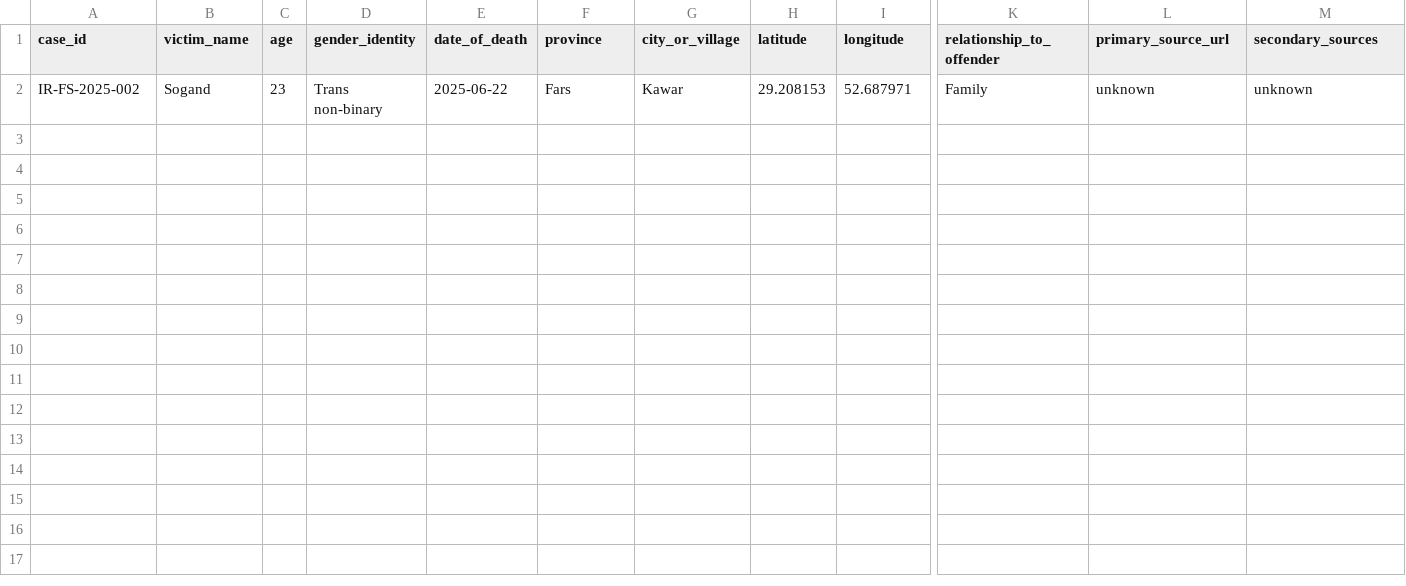
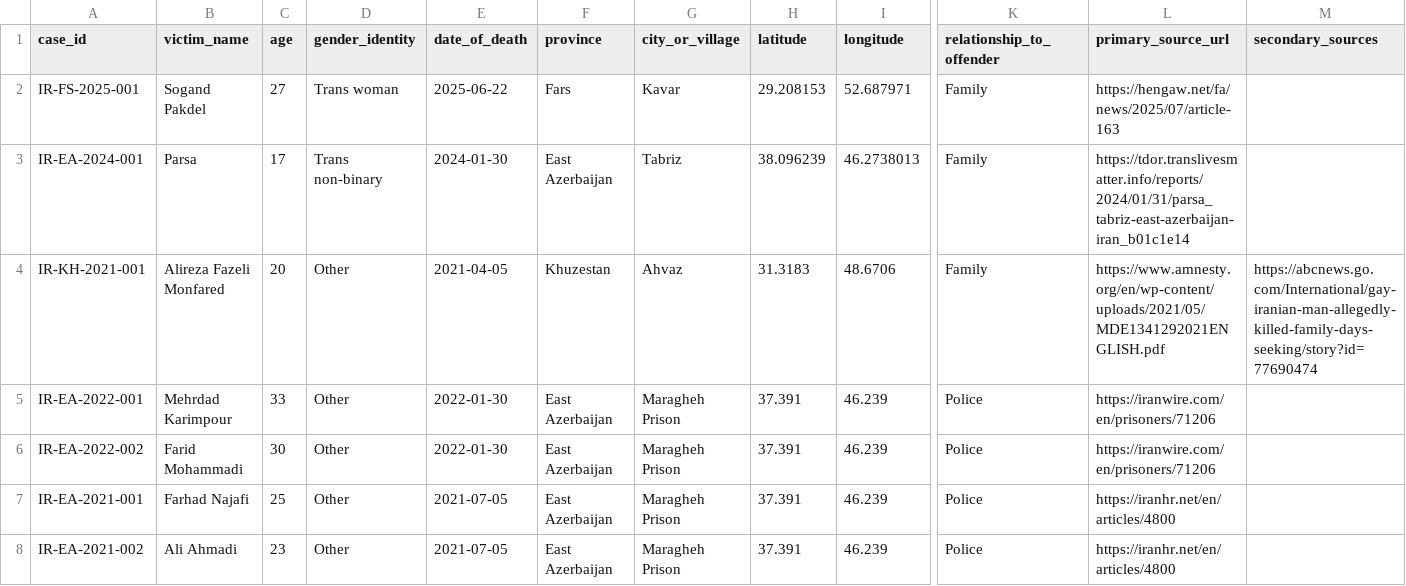
Before and after one commit to becksastic/iran-transfemicide, a CSV file: transfemicide.csv, drawn as a sheet; only a part is shown, gaps mark what is left out; rows hold the shown columns only; the diff names each change by its address in the sheet, - before the commit and + after, or states it on an @@ line.

```diff
--- a/transfemicide.csv
+++ b/transfemicide.csv
-A2 (case_id): IR-FS-2025-002
+A2 (case_id): IR-FS-2025-001
-B2 (victim_name): Sogand
+B2 (victim_name): Sogand Pakdel
-C2 (age): 23
+C2 (age): 27
-D2 (gender_identity): Trans non-binary
+D2 (gender_identity): Trans woman
-G2 (city_or_village): Kawar
+G2 (city_or_village): Kavar
-L2 (primary_source_url): unknown
+L2 (primary_source_url): https://hengaw.net/fa/news/2025/07/article-163
-M2 (secondary_sources): unknown
+M2 (secondary_sources): (empty)
+row 3: IR-EA-2024-001 | Parsa | 17 | Trans non-binary | 2024-01-30 | East Azerbaijan | Tabriz | 38.096239 | 46.2738013 | Family | https://tdor.translivesmatter.info/reports/2024/01/31/parsa_tabriz-east-azerbaijan-iran_b01c1e14
+row 4: IR-KH-2021-001 | Alireza Fazeli Monfared | 20 | Other | 2021-04-05 | Khuzestan | Ahvaz | 31.3183 | 48.6706 | Family | https://www.amnesty.org/en/wp-content/uploads/2021/05/MDE1341292021ENGLISH.pdf | https://abcnews.go.com/International/gay-iranian-man-allegedly-killed-family-days-seeking/story?id=77690474
+row 5: IR-EA-2022-001 | Mehrdad Karimpour | 33 | Other | 2022-01-30 | East Azerbaijan | Maragheh Prison | 37.391 | 46.239 | Police | https://iranwire.com/en/prisoners/71206
+row 6: IR-EA-2022-002 | Farid Mohammadi | 30 | Other | 2022-01-30 | East Azerbaijan | Maragheh Prison | 37.391 | 46.239 | Police | https://iranwire.com/en/prisoners/71206
+row 7: IR-EA-2021-001 | Farhad Najafi | 25 | Other | 2021-07-05 | East Azerbaijan | Maragheh Prison | 37.391 | 46.239 | Police | https://iranhr.net/en/articles/4800
+row 8: IR-EA-2021-002 | Ali Ahmadi | 23 | Other | 2021-07-05 | East Azerbaijan | Maragheh Prison | 37.391 | 46.239 | Police | https://iranhr.net/en/articles/4800
```
Also changed, not shown: 1 other file.
